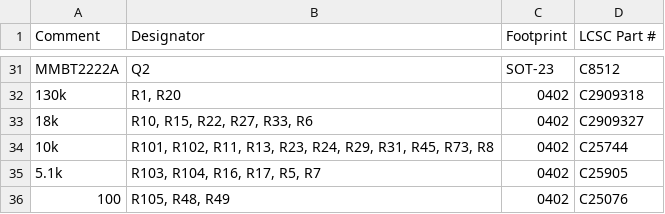
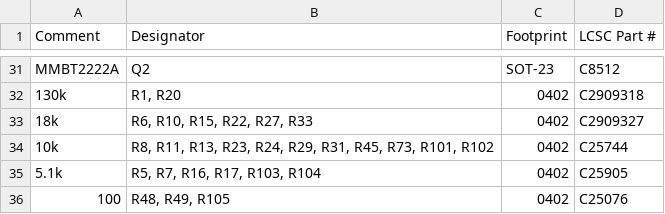
Before and after one commit to Pytonballoon810/gdoor, a CSV file: hardware/boards/din/production/gdoor_din/bom.csv, drawn as a sheet; only a part is shown, gaps mark what is left out; the diff covers the shown part only.

```diff
--- a/hardware/boards/din/production/gdoor_din/bom.csv
+++ b/hardware/boards/din/production/gdoor_din/bom.csv
@@ -32,5 +32,5 @@ MMBT2222A,Q2,SOT-23,C8512
 130k,"R1, R20",0402,C2909318
-18k,"R10, R15, R22, R27, R33, R6",0402,C2909327
-10k,"R101, R102, R11, R13, R23, R24, R29, R31, R45, R73, R8",0402,C25744
-5.1k,"R103, R104, R16, R17, R5, R7",0402,C25905
-100,"R105, R48, R49",0402,C25076
+18k,"R6, R10, R15, R22, R27, R33",0402,C2909327
+10k,"R8, R11, R13, R23, R24, R29, R31, R45, R73, R101, R102",0402,C25744
+5.1k,"R5, R7, R16, R17, R103, R104",0402,C25905
+100,"R48, R49, R105",0402,C25076
```
Also changed, not shown: 1 removed row and 7 edited cells elsewhere in this file, hardware/boards/din/production/gdoor_din/positions.csv, 8 other files.
